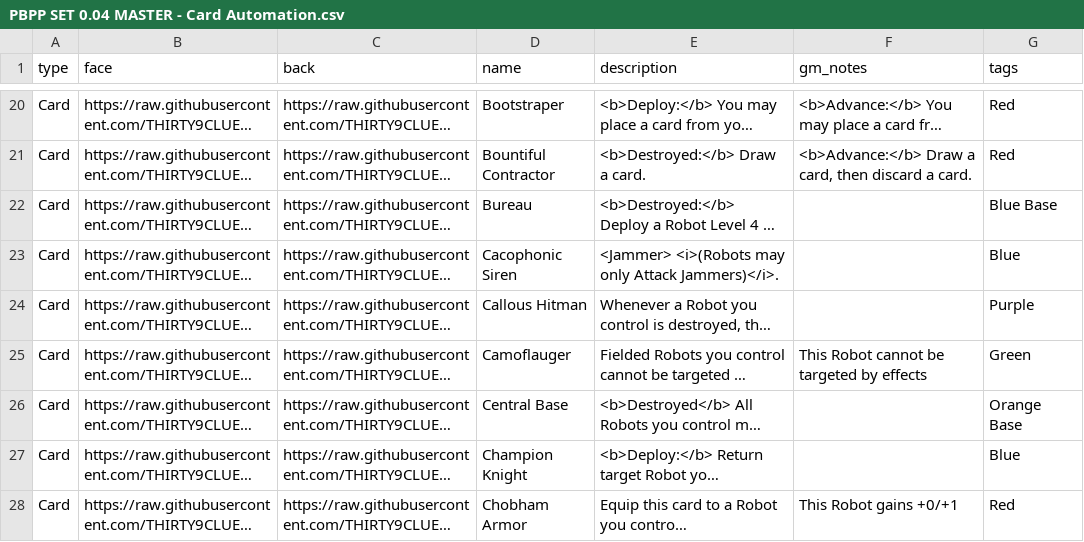
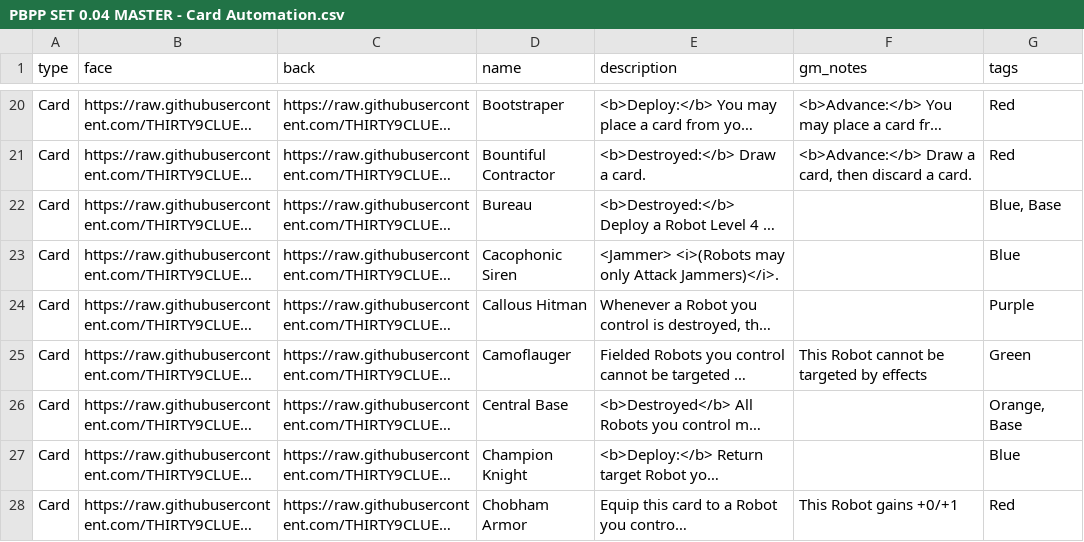
Before and after one commit to THIRTY9CLUES/Resin-Wars, a CSV file: PBPP SET 0.04 MASTER - Card Automation.csv, drawn as a sheet; only a part is shown, gaps mark what is left out; long unchanged cells end in …; the diff covers the shown part only; the diff names each change by its address in the sheet, - before the commit and + after, or states it on an @@ line.

```diff
--- a/PBPP SET 0.04 MASTER - Card Automation.csv
+++ b/PBPP SET 0.04 MASTER - Card Automation.csv
-G22 (tags): Blue Base
+G22 (tags): Blue, Base
-G26 (tags): Orange Base
+G26 (tags): Orange, Base
```
Also changed, not shown: 19 edited cells elsewhere in this file.
